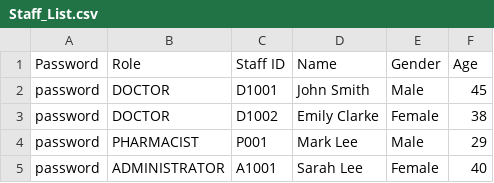
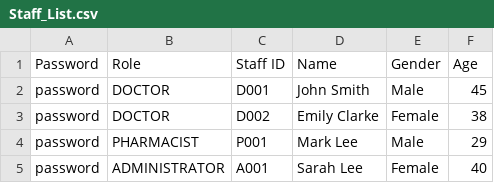
Before and after one commit to CLXYee/SC2002_SCSF_Group1_HMS, a CSV file: SC2002/Staff_List.csv, drawn as a sheet.

```diff
--- a/SC2002/Staff_List.csv
+++ b/SC2002/Staff_List.csv
@@ -1,5 +1,5 @@
 Password,Role,Staff ID,Name,Gender,Age
-password,DOCTOR,D1001,John Smith,Male,45
-password,DOCTOR,D1002,Emily Clarke,Female,38
+password,DOCTOR,D001,John Smith,Male,45
+password,DOCTOR,D002,Emily Clarke,Female,38
 password,PHARMACIST,P001,Mark Lee,Male,29
-password,ADMINISTRATOR,A1001,Sarah Lee,Female,40
+password,ADMINISTRATOR,A001,Sarah Lee,Female,40
```
Also changed, not shown: SC2002/Appointment_List.csv, SC2002/Doctor_List.csv, 34 other files.
